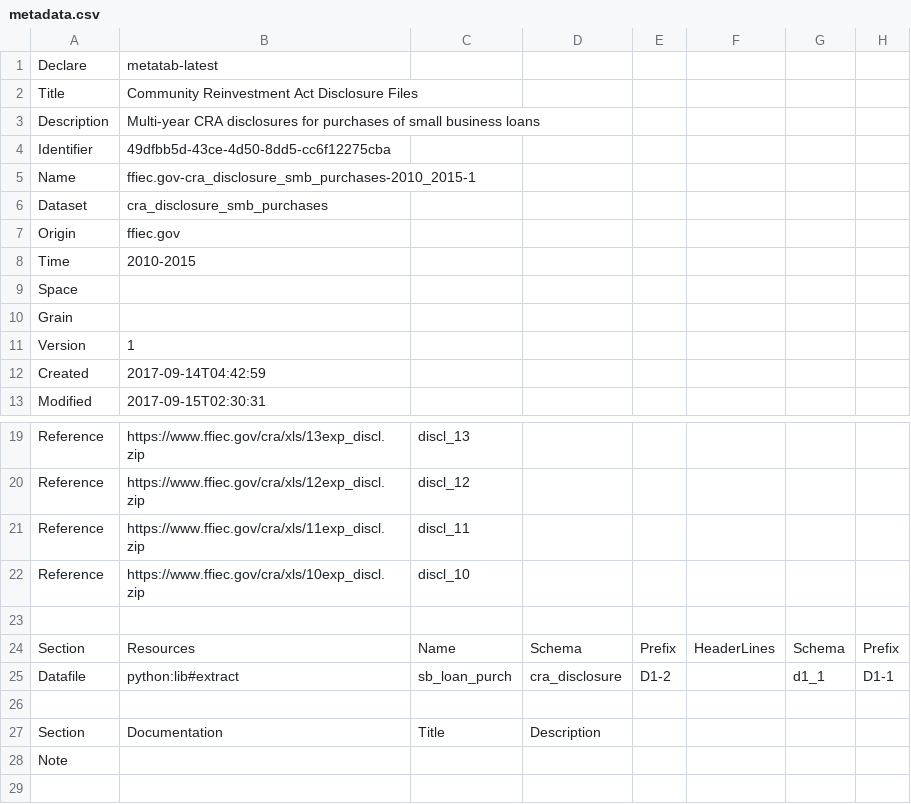
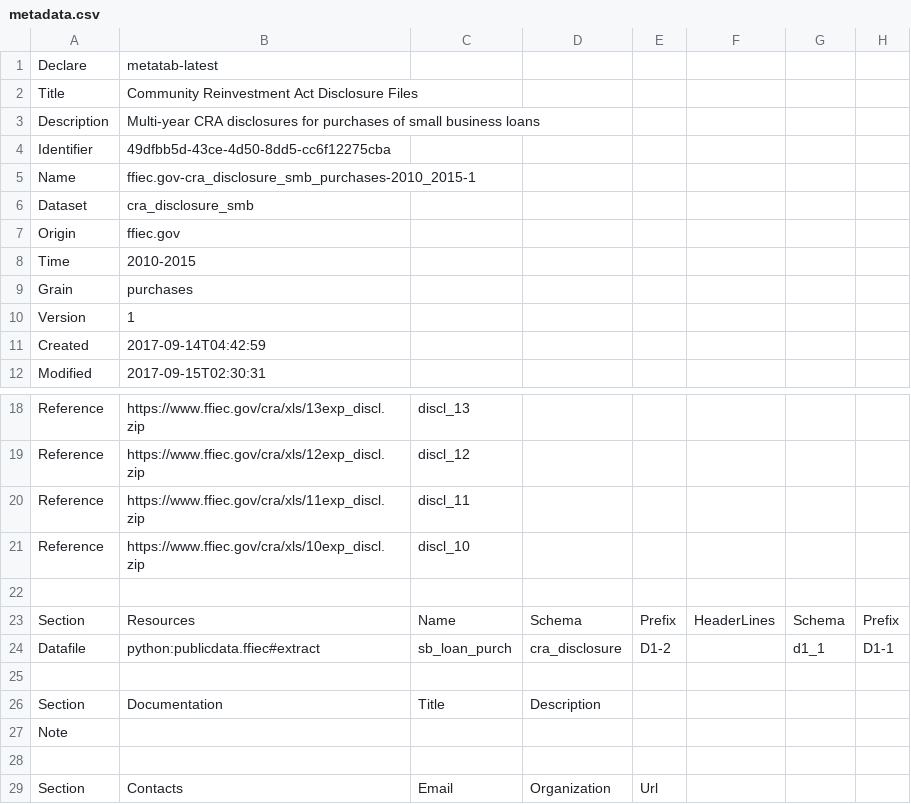
Before and after one commit to SDRDLAnalysts/data-projects, a CSV file: ffiec.gov/ffiec.gov-cra_disclosure_smb_purchases/metadata.csv, drawn as a sheet; only a part is shown, gaps mark what is left out; the shorter side is filled out with more unchanged rows.

```diff
--- a/ffiec.gov/ffiec.gov-cra_disclosure_smb_purchases/metadata.csv
+++ b/ffiec.gov/ffiec.gov-cra_disclosure_smb_purchases/metadata.csv
@@ -5,7 +5,6 @@
 "Name","ffiec.gov-cra_disclosure_smb_purchases-2010_2015-1",,,,,,
-"Dataset","cra_disclosure_smb_purchases",,,,,,
+"Dataset","cra_disclosure_smb",,,,,,
 "Origin","ffiec.gov",,,,,,
 "Time","2010-2015",,,,,,
-"Space",,,,,,,
-"Grain",,,,,,,
+"Grain","purchases",,,,,,
 "Version",1,,,,,,
@@ -24,3 +23,3 @@
 "Section","Resources","Name","Schema","Prefix","HeaderLines","Schema","Prefix"
-"Datafile","python:lib#extract","sb_loan_purch","cra_disclosure","D1-2",,"d1_1","D1-1"
+"Datafile","python:publicdata.ffiec#extract","sb_loan_purch","cra_disclosure","D1-2",,"d1_1","D1-1"
 ,,,,,,,
```
Also changed, not shown: ffiec.gov/ffiec.gov-cra_disclosure_smb_orig/metadata.csv, 9 other files.
